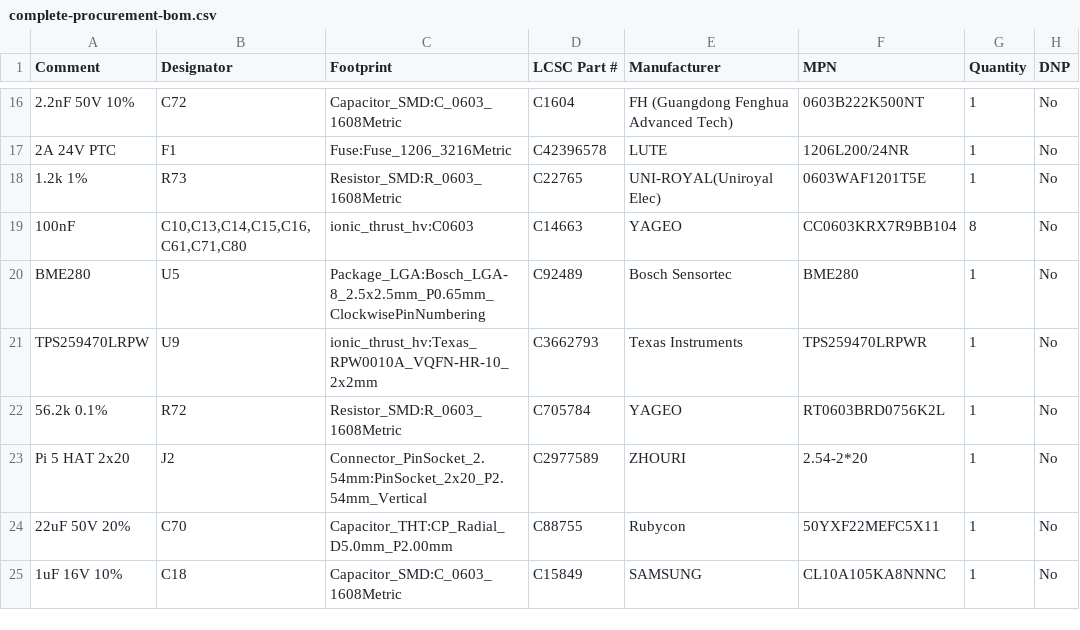
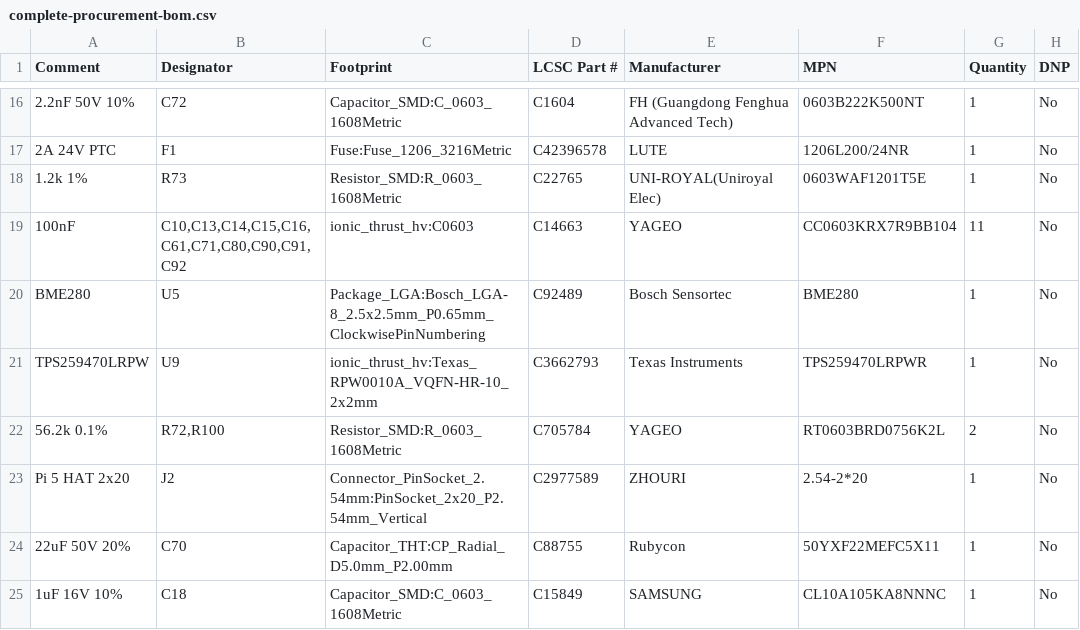
Before and after one commit to uge/ew-1, a CSV file: hardware/pi5_corona_hat_direct/exports/jlcpcb-N-layout-17-hv-warnings/complete-procurement-bom.csv, drawn as a sheet; only a part is shown, gaps mark what is left out; the diff covers the shown part only; the diff names each change by its address in the sheet, - before the commit and + after, or states it on an @@ line.

```diff
--- a/hardware/pi5_corona_hat_direct/exports/jlcpcb-N-layout-17-hv-warnings/complete-procurement-bom.csv
+++ b/hardware/pi5_corona_hat_direct/exports/jlcpcb-N-layout-17-hv-warnings/complete-procurement-bom.csv
-B19 (Designator): C10,C13,C14,C15,C16,C61,C71,C80
+B19 (Designator): C10,C13,C14,C15,C16,C61,C71,C80,C90,C91,C92
-G19 (Quantity): 8
+G19 (Quantity): 11
-B22 (Designator): R72
+B22 (Designator): R72,R100
-G22 (Quantity): 1
+G22 (Quantity): 2
```
Also changed, not shown: 5 added rows, 1 removed row and 14 edited cells elsewhere in this file, hardware/pi5_corona_hat_direct/exports/jlcpcb-N-layout-17-hv-warnings/cpl.csv, hardware/pi5_corona_hat_direct/exports/jlcpcb-N-layout-17-hv-warnings/procurement-exceptions.csv, 44 other files.
